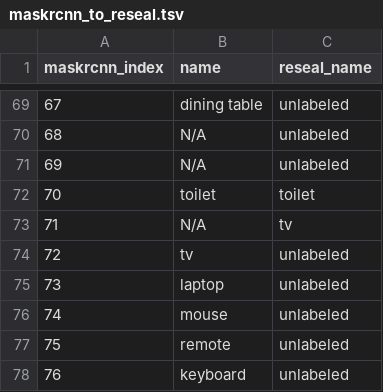
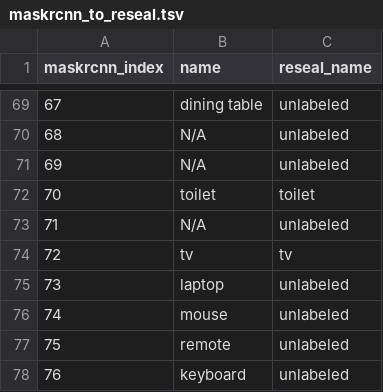
Before and after one commit to dtonderski/ReSEAL, a TSV file: data/raw/maskrcnn_to_reseal.tsv, drawn as a sheet; only a part is shown, gaps mark what is left out.

```diff
--- a/data/raw/maskrcnn_to_reseal.tsv
+++ b/data/raw/maskrcnn_to_reseal.tsv
@@ -72,4 +72,4 @@ maskrcnn_index	name	reseal_name
 70	toilet	toilet
-71	N/A	tv
-72	tv	unlabeled
+71	N/A	unlabeled
+72	tv	tv
 73	laptop	unlabeled
```
Also changed, not shown: 3 other files.
